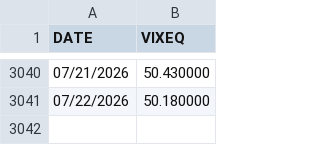
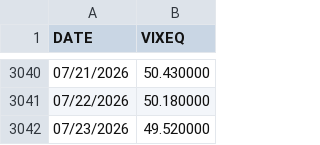
Before and after one commit to robinxueyufan0912/dcf_model, a CSV file: data/indices/VIXEQ_History.csv, drawn as a sheet; only a part is shown, gaps mark what is left out; the diff names each change by its address in the sheet, - before the commit and + after, or states it on an @@ line.

```diff
--- a/data/indices/VIXEQ_History.csv
+++ b/data/indices/VIXEQ_History.csv
+row 3042: 07/23/2026 | 49.520000
```
Also changed, not shown: data/indices/VIX_History.csv, data/indices/VXN_History.csv, 4 other files.
